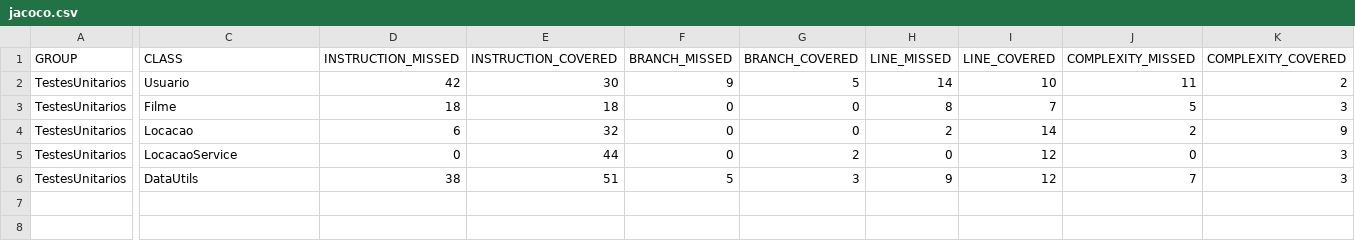
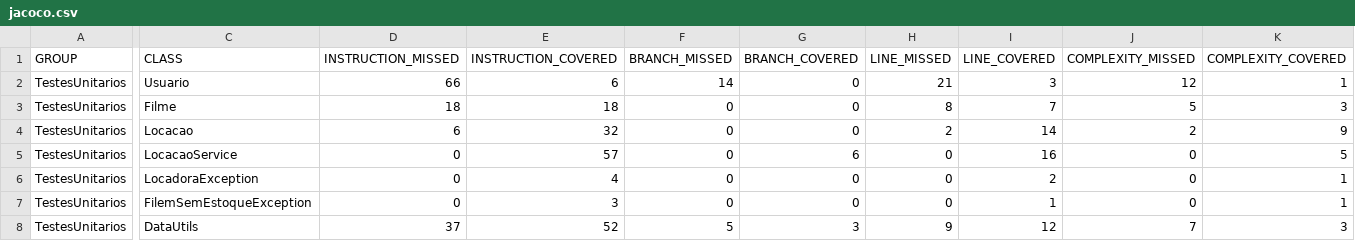
Before and after one commit to Relesi/JUnit, a CSV file: target/site/jacoco/jacoco.csv, drawn as a sheet; only a part is shown, gaps mark what is left out; addresses are those after the commit; rows hold the shown columns only; the diff covers the shown part only; the diff names each change by its address in the sheet, - before the commit and + after, or states it on an @@ line.

```diff
--- a/target/site/jacoco/jacoco.csv
+++ b/target/site/jacoco/jacoco.csv
-D2 (INSTRUCTION_MISSED): 42
+D2 (INSTRUCTION_MISSED): 66
-E2 (INSTRUCTION_COVERED): 30
+E2 (INSTRUCTION_COVERED): 6
-F2 (BRANCH_MISSED): 9
+F2 (BRANCH_MISSED): 14
-G2 (BRANCH_COVERED): 5
+G2 (BRANCH_COVERED): 0
-H2 (LINE_MISSED): 14
+H2 (LINE_MISSED): 21
-I2 (LINE_COVERED): 10
+I2 (LINE_COVERED): 3
-J2 (COMPLEXITY_MISSED): 11
+J2 (COMPLEXITY_MISSED): 12
-K2 (COMPLEXITY_COVERED): 2
+K2 (COMPLEXITY_COVERED): 1
-E5 (INSTRUCTION_COVERED): 44
+E5 (INSTRUCTION_COVERED): 57
-G5 (BRANCH_COVERED): 2
+G5 (BRANCH_COVERED): 6
-I5 (LINE_COVERED): 12
+I5 (LINE_COVERED): 16
-K5 (COMPLEXITY_COVERED): 3
+K5 (COMPLEXITY_COVERED): 5
+row 6: TestesUnitarios | LocadoraException | 0 | 4 | 0 | 0 | 0 | 2 | 0 | 1
+row 7: TestesUnitarios | FilemSemEstoqueException | 0 | 3 | 0 | 0 | 0 | 1 | 0 | 1
-D8 (INSTRUCTION_MISSED): 38
+D8 (INSTRUCTION_MISSED): 37
-E8 (INSTRUCTION_COVERED): 51
+E8 (INSTRUCTION_COVERED): 52
```
Also changed, not shown: 2 edited cells elsewhere in this file, 59 other files.
